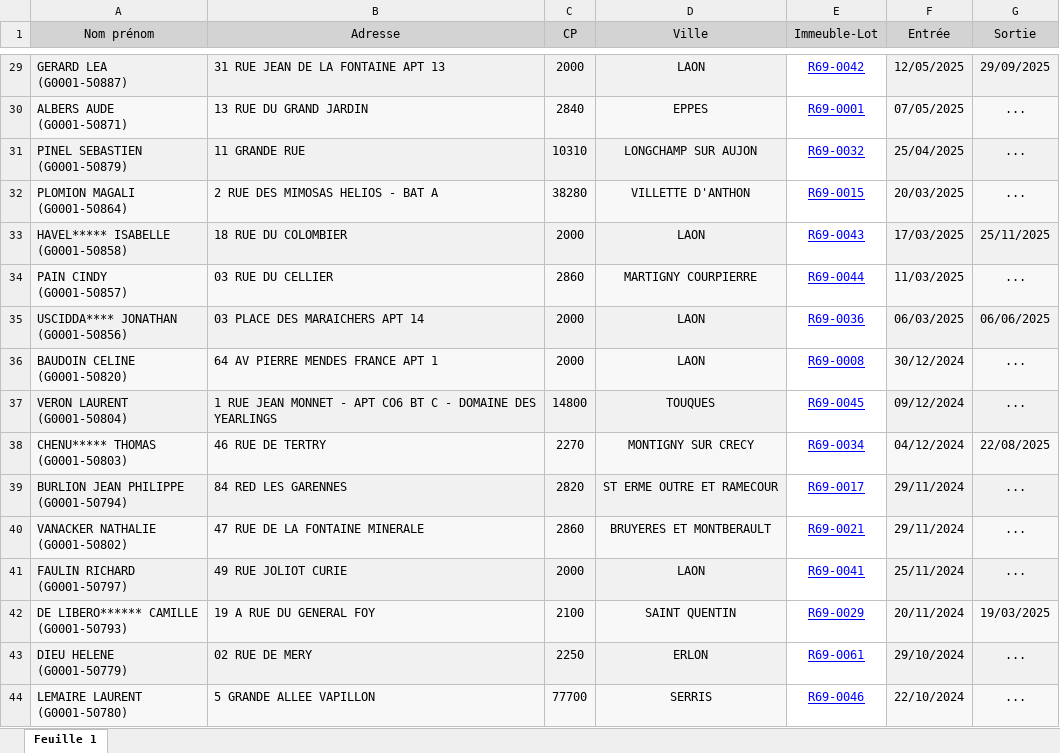
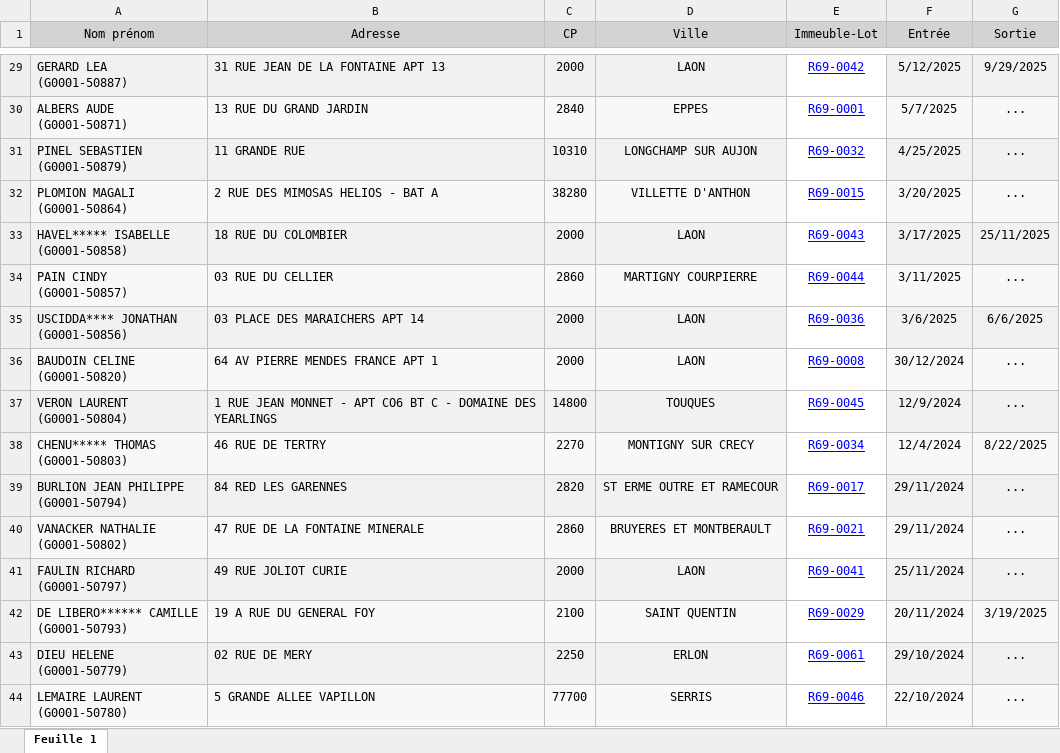
Before and after one commit to 13artcolor-png/BEEBOX-ORIGINAL, an Excel workbook: import_data/liste locataires orchestra.xlsx, sheet Feuille 1, drawn as a sheet; only a part is shown, gaps mark what is left out; values as stored, in another font and other column widths than the file's, no borders; charts and pictures not drawn; the diff covers the shown part only; the diff names each change by its address in the sheet, - before the commit and + after, or states it on an @@ line.

```diff
--- a/import_data/liste locataires orchestra.xlsx (sheet Feuille 1)
+++ b/import_data/liste locataires orchestra.xlsx (sheet Feuille 1)
-F29 (Entrée): 12/05/2025
+F29 (Entrée): 5/12/2025
-G29 (Sortie): 29/09/2025
+G29 (Sortie): 9/29/2025
-F30 (Entrée): 07/05/2025
+F30 (Entrée): 5/7/2025
-F31 (Entrée): 25/04/2025
+F31 (Entrée): 4/25/2025
-F32 (Entrée): 20/03/2025
+F32 (Entrée): 3/20/2025
-F33 (Entrée): 17/03/2025
+F33 (Entrée): 3/17/2025
-F34 (Entrée): 11/03/2025
+F34 (Entrée): 3/11/2025
-F35 (Entrée): 06/03/2025
+F35 (Entrée): 3/6/2025
-G35 (Sortie): 06/06/2025
+G35 (Sortie): 6/6/2025
-F37 (Entrée): 09/12/2024
+F37 (Entrée): 12/9/2024
-F38 (Entrée): 04/12/2024
+F38 (Entrée): 12/4/2024
-G38 (Sortie): 22/08/2025
+G38 (Sortie): 8/22/2025
-G42 (Sortie): 19/03/2025
+G42 (Sortie): 3/19/2025
```
Also changed, not shown: 75 edited cells elsewhere in this sheet, charts or pictures, import_data/beebox-laon-inventaire-boxes-2026-03-08.xlsx, 30 other files.
